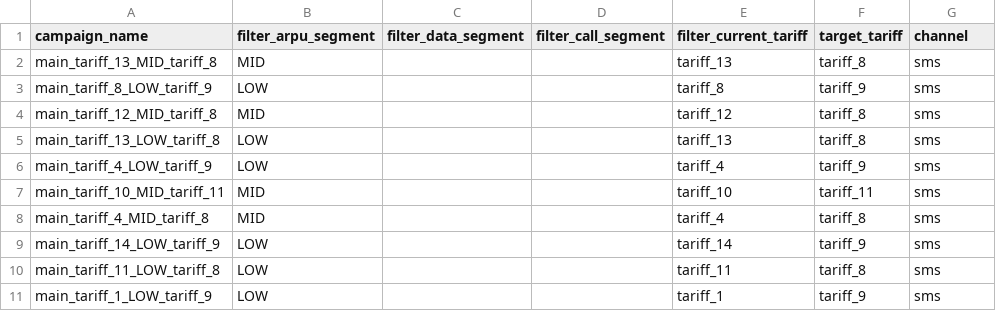
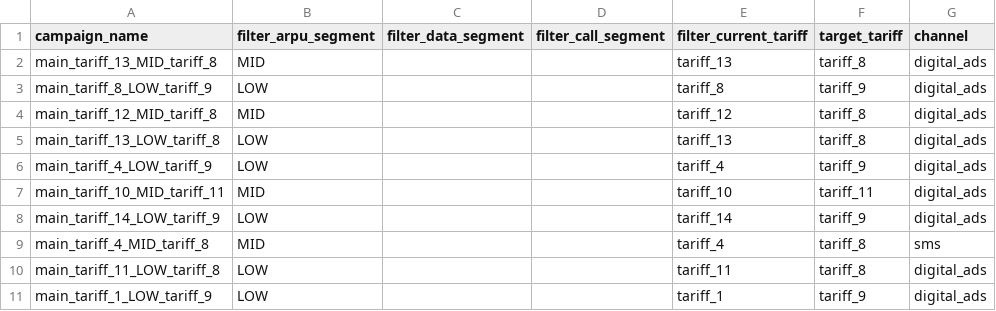
Before and after one commit to BAITC-Hacks/hack-96a7c982-syla, a CSV file: submission.csv, drawn as a sheet.

```diff
--- a/submission.csv
+++ b/submission.csv
@@ -1,11 +1,11 @@
 campaign_name,filter_arpu_segment,filter_data_segment,filter_call_segment,filter_current_tariff,target_tariff,channel
-main_tariff_13_MID_tariff_8,MID,,,tariff_13,tariff_8,sms
-main_tariff_8_LOW_tariff_9,LOW,,,tariff_8,tariff_9,sms
-main_tariff_12_MID_tariff_8,MID,,,tariff_12,tariff_8,sms
-main_tariff_13_LOW_tariff_8,LOW,,,tariff_13,tariff_8,sms
-main_tariff_4_LOW_tariff_9,LOW,,,tariff_4,tariff_9,sms
-main_tariff_10_MID_tariff_11,MID,,,tariff_10,tariff_11,sms
+main_tariff_13_MID_tariff_8,MID,,,tariff_13,tariff_8,digital_ads
+main_tariff_8_LOW_tariff_9,LOW,,,tariff_8,tariff_9,digital_ads
+main_tariff_12_MID_tariff_8,MID,,,tariff_12,tariff_8,digital_ads
+main_tariff_13_LOW_tariff_8,LOW,,,tariff_13,tariff_8,digital_ads
+main_tariff_4_LOW_tariff_9,LOW,,,tariff_4,tariff_9,digital_ads
+main_tariff_10_MID_tariff_11,MID,,,tariff_10,tariff_11,digital_ads
+main_tariff_14_LOW_tariff_9,LOW,,,tariff_14,tariff_9,digital_ads
 main_tariff_4_MID_tariff_8,MID,,,tariff_4,tariff_8,sms
-main_tariff_14_LOW_tariff_9,LOW,,,tariff_14,tariff_9,sms
-main_tariff_11_LOW_tariff_8,LOW,,,tariff_11,tariff_8,sms
-main_tariff_1_LOW_tariff_9,LOW,,,tariff_1,tariff_9,sms
+main_tariff_11_LOW_tariff_8,LOW,,,tariff_11,tariff_8,digital_ads
+main_tariff_1_LOW_tariff_9,LOW,,,tariff_1,tariff_9,digital_ads
```
Also changed, not shown: 11 other files.
